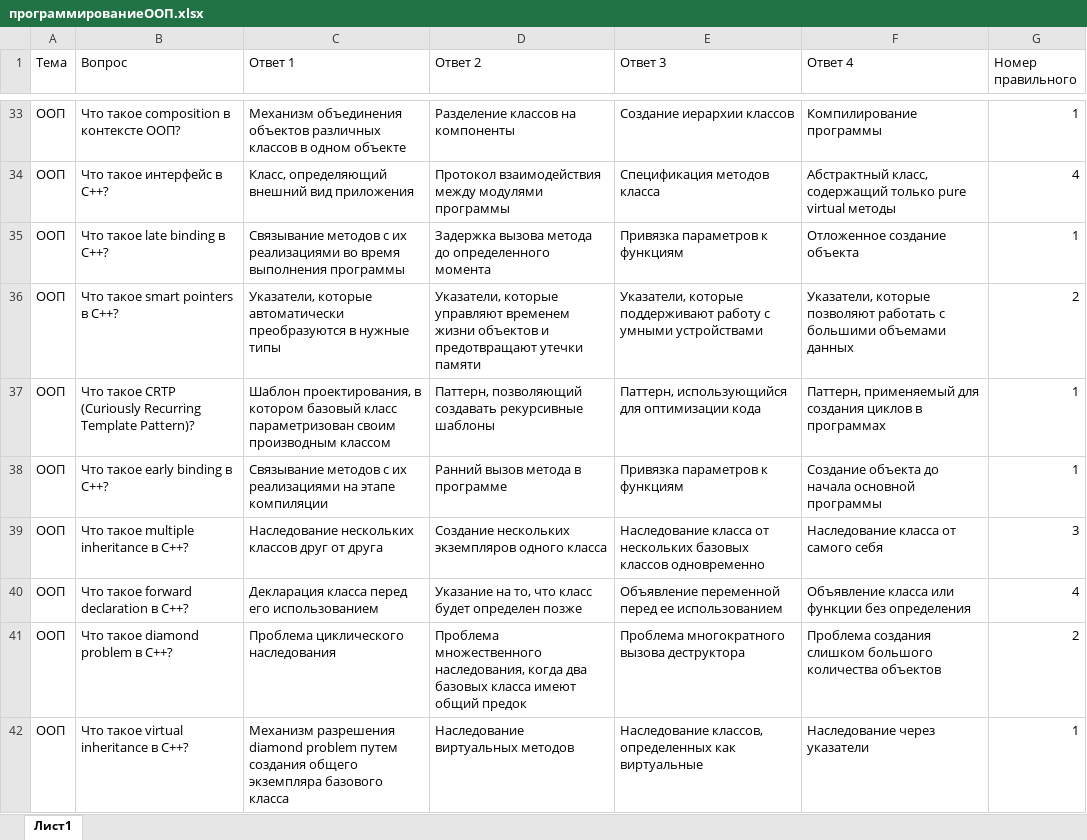
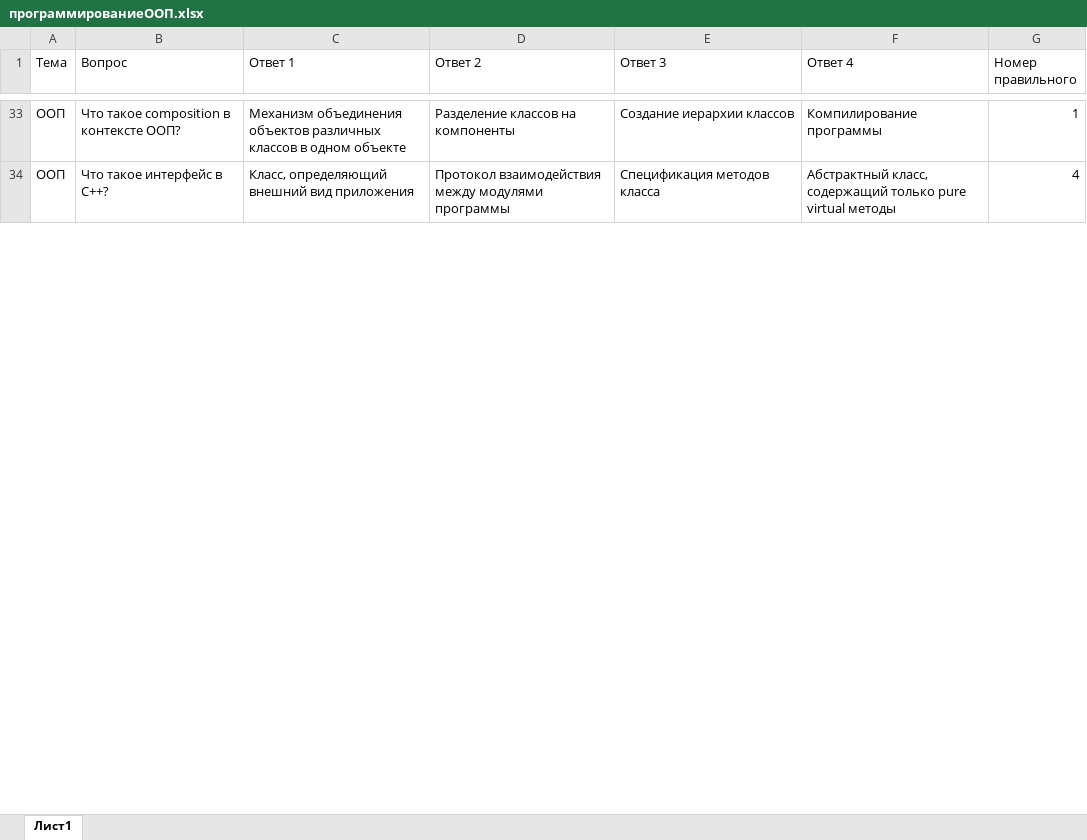
Before and after one commit to MaryKreslin/testgen, an Excel workbook: тесты/программированиеООП.xlsx, sheet Лист1, drawn as a sheet; only a part is shown, gaps mark what is left out; values as stored, in another font and other column widths than the file's, no borders; removed rows and columns are numbered as before the commit, all else as after; the diff covers the shown part only; the diff names each change by its address in the sheet, - before the commit and + after, or states it on an @@ line.

```diff
--- a/тесты/программированиеООП.xlsx (sheet Лист1)
+++ b/тесты/программированиеООП.xlsx (sheet Лист1)
-row 35: ООП | Что такое late binding в C++? | Связывание методов с их реализациями во время выполнения программы | Задержка вызова метода до определенного момента | Привязка параметров к функциям | Отложенное создание объекта | 1
-row 36: ООП | Что такое smart pointers в C++? | Указатели, которые автоматически преобразуются в нужные типы | Указатели, которые управляют временем жизни объектов и предотвращают утечки памяти | Указатели, которые поддерживают работу с умными устройствами | Указатели, которые позволяют работать с большими объемами данных | 2
-row 37: ООП | Что такое CRTP (Curiously Recurring Template Pattern)? | Шаблон проектирования, в котором базовый класс параметризован своим производным классом | Паттерн, позволяющий создавать рекурсивные шаблоны | Паттерн, использующийся для оптимизации кода | Паттерн, применяемый для создания циклов в программах | 1
-row 38: ООП | Что такое early binding в C++? | Связывание методов с их реализациями на этапе компиляции | Ранний вызов метода в программе | Привязка параметров к функциям | Создание объекта до начала основной программы | 1
-row 39: ООП | Что такое multiple inheritance в C++? | Наследование нескольких классов друг от друга | Создание нескольких экземпляров одного класса | Наследование класса от нескольких базовых классов одновременно | Наследование класса от самого себя | 3
-row 40: ООП | Что такое forward declaration в C++? | Декларация класса перед его использованием | Указание на то, что класс будет определен позже | Объявление переменной перед ее использованием | Объявление класса или функции без определения | 4
-row 41: ООП | Что такое diamond problem в C++? | Проблема циклического наследования | Проблема множественного наследования, когда два базовых класса имеют общий предок | Проблема многократного вызова деструктора | Проблема создания слишком большого количества объектов | 2
-row 42: ООП | Что такое virtual inheritance в C++? | Механизм разрешения diamond problem путем создания общего экземпляра базового класса | Наследование виртуальных методов | Наследование классов, определенных как виртуальные | Наследование через указатели | 1
```
Also changed, not shown: 55 added rows elsewhere in this sheet, 18 other files.
